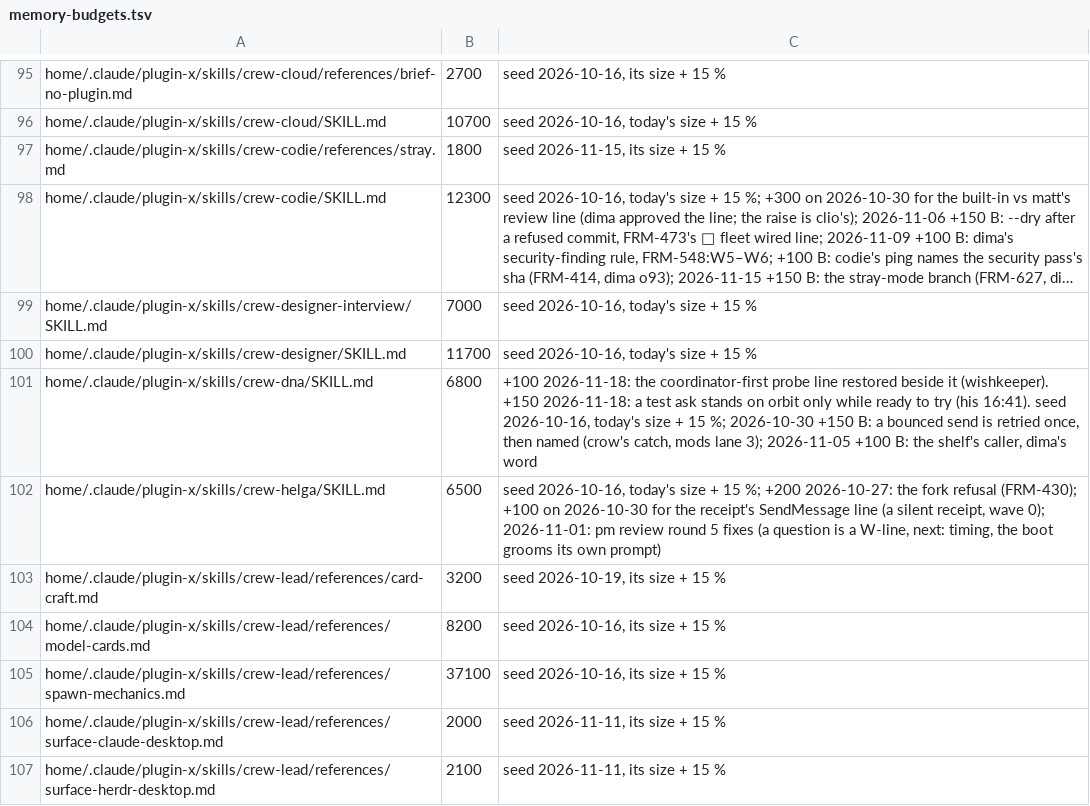
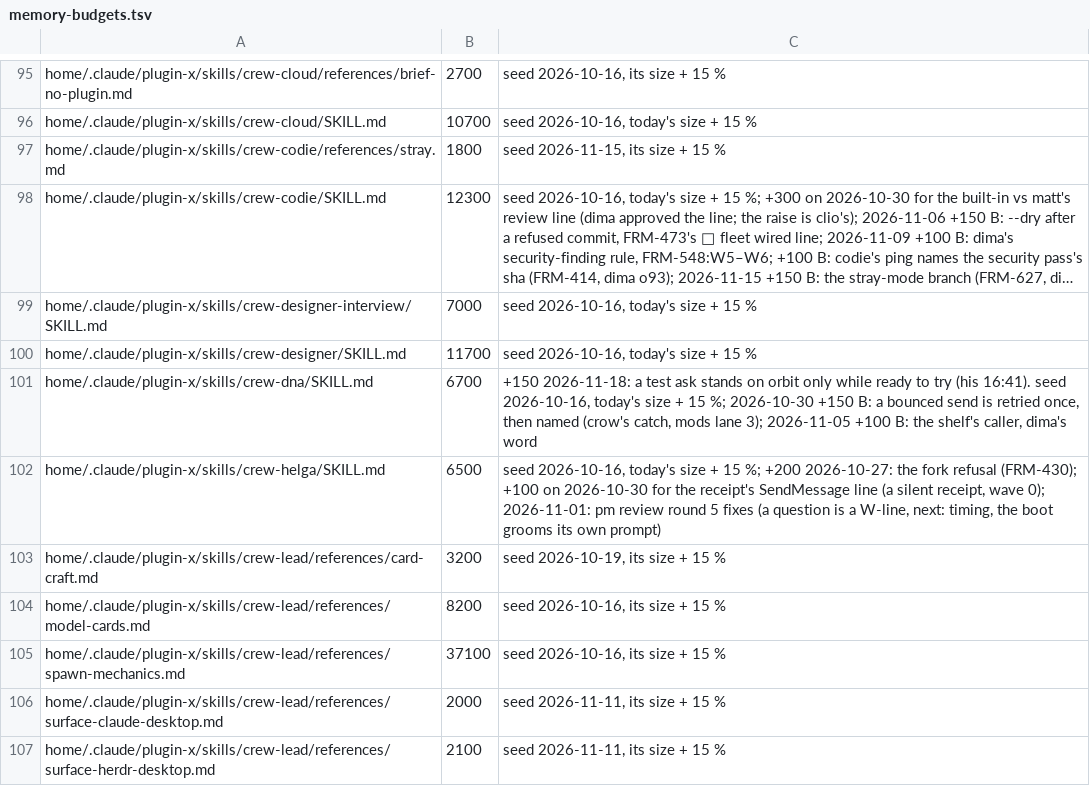
Before and after one commit to dvakatsiienko/frame, a TSV file: recipes/nurture-memory/scripts/memory-budgets.tsv, drawn as a sheet; only a part is shown, gaps mark what is left out; long unchanged cells end in ….

Commit message:
📜 crew-dna: a member posts its own probe ask, ready-only (his o67)
quotes: shown

Agent: clio · Claude Opus 5.5

```diff
--- a/recipes/nurture-memory/scripts/memory-budgets.tsv
+++ b/recipes/nurture-memory/scripts/memory-budgets.tsv
@@ -100,3 +100,3 @@ home/.claude/plugin-x/skills/crew-designer-interview/SKILL.md	7000	seed 2026-10-
 home/.claude/plugin-x/skills/crew-designer/SKILL.md	11700	seed 2026-10-16, today's size + 15 %
-home/.claude/plugin-x/skills/crew-dna/SKILL.md	6800	+100 2026-11-18: the coordinator-first probe line restored beside it (wishkeeper). +150 2026-11-18: a test ask stands on orbit only while ready to try (his 16:41). seed 2026-10-16, today's size + 15 %; 2026-10-30 +150 B: a bounced send is retried once, then named (crow's catch, mods lane 3); 2026-11-05 +100 B: the shelf's caller, dima's word
+home/.claude/plugin-x/skills/crew-dna/SKILL.md	6700	+150 2026-11-18: a test ask stands on orbit only while ready to try (his 16:41). seed 2026-10-16, today's size + 15 %; 2026-10-30 +150 B: a bounced send is retried once, then named (crow's catch, mods lane 3); 2026-11-05 +100 B: the shelf's caller, dima's word
 home/.claude/plugin-x/skills/crew-helga/SKILL.md	6500	seed 2026-10-16, today's size + 15 %; +200 2026-10-27: the fork refusal (FRM-430); +100 on 2026-10-30 for the receipt's SendMessage line (a silent receipt, wave 0); 2026-11-01: pm review round 5 fixes (a question is a W-line, next: timing, the boot grooms its own prompt)
```
Also changed, not shown: 2 other files.
